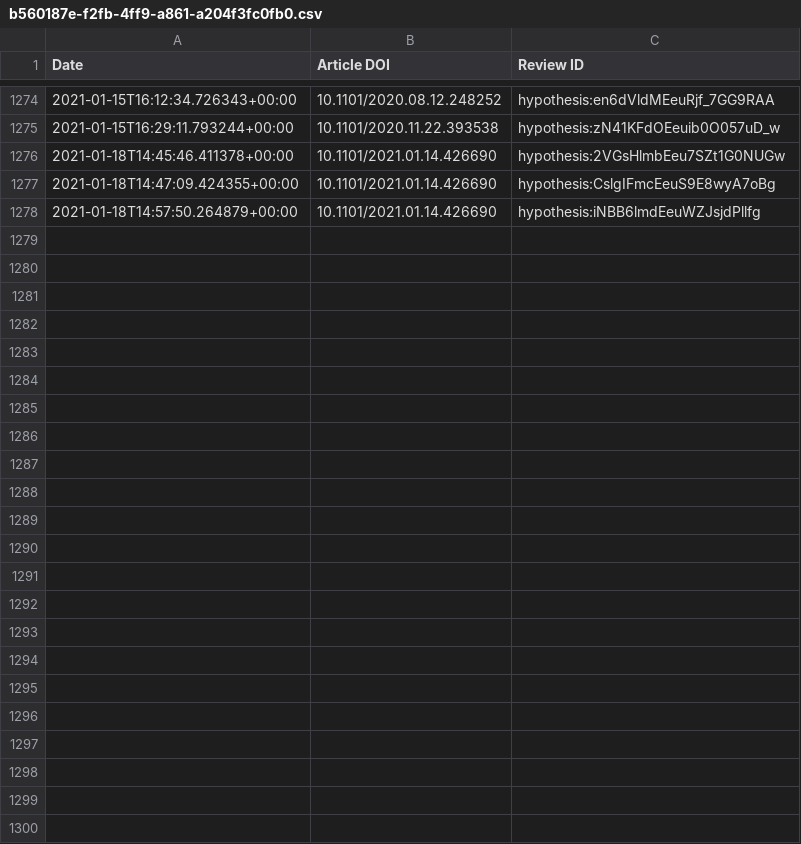
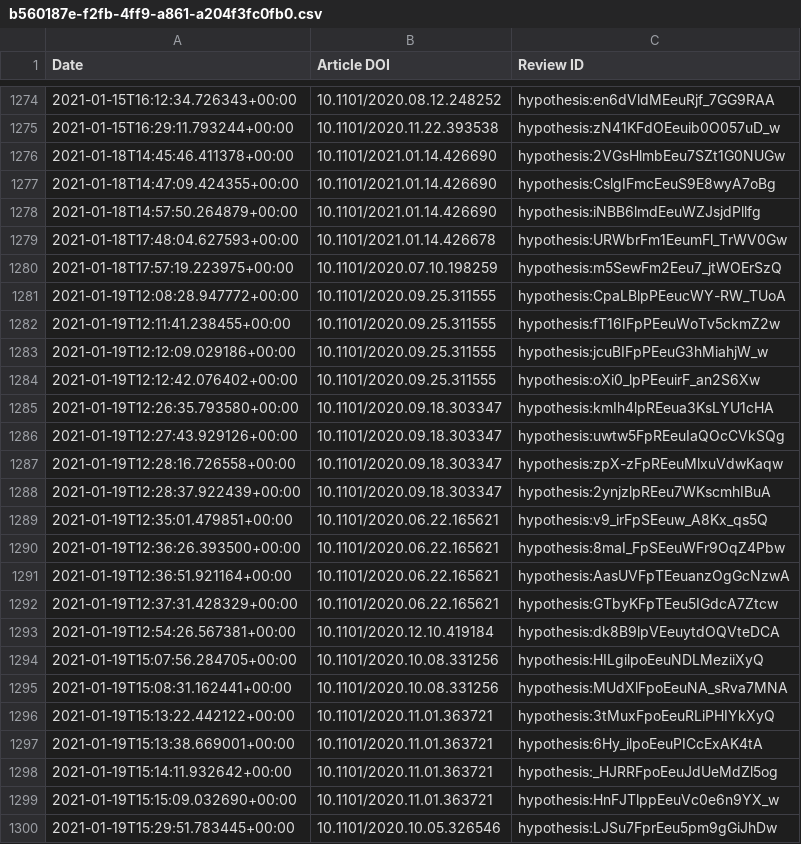
Before and after one commit to sciety/sciety, a CSV file: data/reviews/b560187e-f2fb-4ff9-a861-a204f3fc0fb0.csv, drawn as a sheet; only a part is shown, gaps mark what is left out; the diff names each change by its address in the sheet, - before the commit and + after, or states it on an @@ line.

Commit message:
Update event data

```diff
--- a/data/reviews/b560187e-f2fb-4ff9-a861-a204f3fc0fb0.csv
+++ b/data/reviews/b560187e-f2fb-4ff9-a861-a204f3fc0fb0.csv
+row 1279: 2021-01-18T17:48:04.627593+00:00 | 10.1101/2021.01.14.426678 | hypothesis:URWbrFm1EeumFl_TrWV0Gw
+row 1280: 2021-01-18T17:57:19.223975+00:00 | 10.1101/2020.07.10.198259 | hypothesis:m5SewFm2Eeu7_jtWOErSzQ
+row 1281: 2021-01-19T12:08:28.947772+00:00 | 10.1101/2020.09.25.311555 | hypothesis:CpaLBlpPEeucWY-RW_TUoA
+row 1282: 2021-01-19T12:11:41.238455+00:00 | 10.1101/2020.09.25.311555 | hypothesis:fT16IFpPEeuWoTv5ckmZ2w
+row 1283: 2021-01-19T12:12:09.029186+00:00 | 10.1101/2020.09.25.311555 | hypothesis:jcuBIFpPEeuG3hMiahjW_w
+row 1284: 2021-01-19T12:12:42.076402+00:00 | 10.1101/2020.09.25.311555 | hypothesis:oXi0_lpPEeuirF_an2S6Xw
+row 1285: 2021-01-19T12:26:35.793580+00:00 | 10.1101/2020.09.18.303347 | hypothesis:kmIh4lpREeua3KsLYU1cHA
+row 1286: 2021-01-19T12:27:43.929126+00:00 | 10.1101/2020.09.18.303347 | hypothesis:uwtw5FpREeuIaQOcCVkSQg
+row 1287: 2021-01-19T12:28:16.726558+00:00 | 10.1101/2020.09.18.303347 | hypothesis:zpX-zFpREeuMlxuVdwKaqw
+row 1288: 2021-01-19T12:28:37.922439+00:00 | 10.1101/2020.09.18.303347 | hypothesis:2ynjzlpREeu7WKscmhIBuA
+row 1289: 2021-01-19T12:35:01.479851+00:00 | 10.1101/2020.06.22.165621 | hypothesis:v9_irFpSEeuw_A8Kx_qs5Q
+row 1290: 2021-01-19T12:36:26.393500+00:00 | 10.1101/2020.06.22.165621 | hypothesis:8maI_FpSEeuWFr9OqZ4Pbw
+row 1291: 2021-01-19T12:36:51.921164+00:00 | 10.1101/2020.06.22.165621 | hypothesis:AasUVFpTEeuanzOgGcNzwA
+row 1292: 2021-01-19T12:37:31.428329+00:00 | 10.1101/2020.06.22.165621 | hypothesis:GTbyKFpTEeu5IGdcA7Ztcw
+row 1293: 2021-01-19T12:54:26.567381+00:00 | 10.1101/2020.12.10.419184 | hypothesis:dk8B9lpVEeuytdOQVteDCA
+row 1294: 2021-01-19T15:07:56.284705+00:00 | 10.1101/2020.10.08.331256 | hypothesis:HILgilpoEeuNDLMeziiXyQ
+row 1295: 2021-01-19T15:08:31.162441+00:00 | 10.1101/2020.10.08.331256 | hypothesis:MUdXlFpoEeuNA_sRva7MNA
+row 1296: 2021-01-19T15:13:22.442122+00:00 | 10.1101/2020.11.01.363721 | hypothesis:3tMuxFpoEeuRLiPHIYkXyQ
+row 1297: 2021-01-19T15:13:38.669001+00:00 | 10.1101/2020.11.01.363721 | hypothesis:6Hy_ilpoEeuPICcExAK4tA
+row 1298: 2021-01-19T15:14:11.932642+00:00 | 10.1101/2020.11.01.363721 | hypothesis:_HJRRFpoEeuJdUeMdZl5og
+row 1299: 2021-01-19T15:15:09.032690+00:00 | 10.1101/2020.11.01.363721 | hypothesis:HnFJTlppEeuVc0e6n9YX_w
+row 1300: 2021-01-19T15:29:51.783445+00:00 | 10.1101/2020.10.05.326546 | hypothesis:LJSu7FprEeu5pm9gGiJhDw
```
Also changed, not shown: data/endorsements/b560187e-f2fb-4ff9-a861-a204f3fc0fb0.csv.
